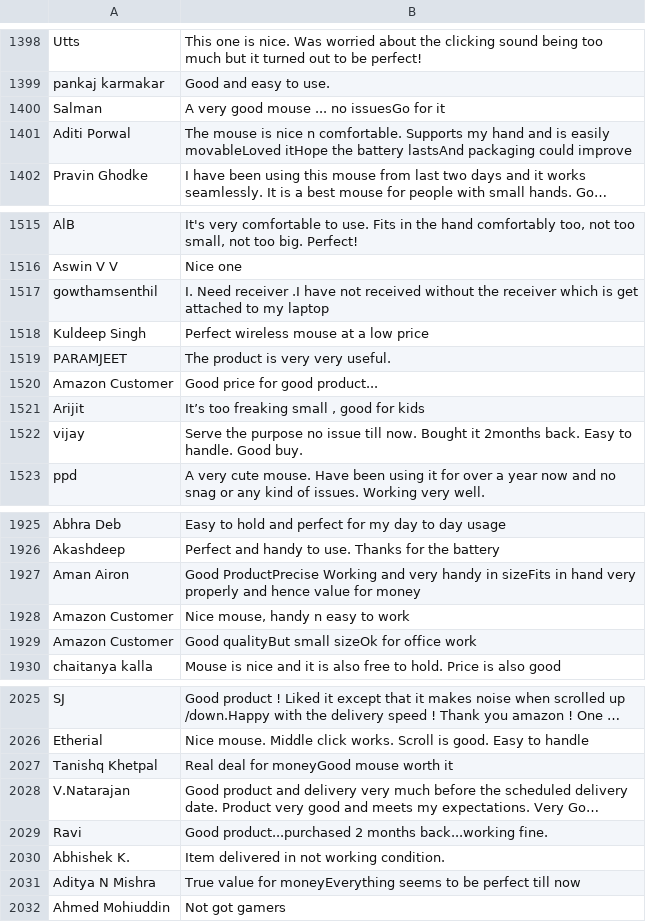
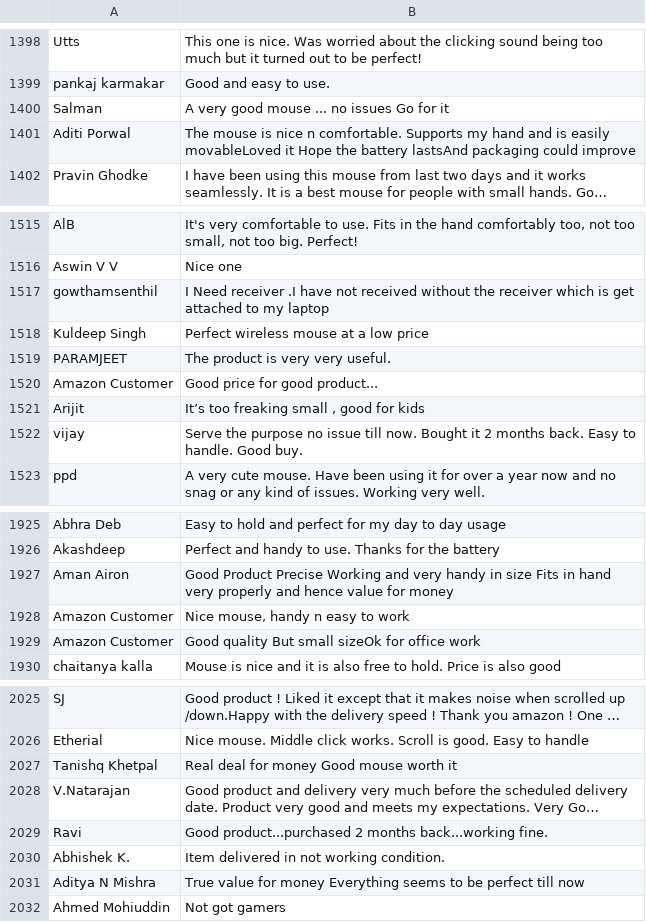
Before and after one commit to jmreddy2106/amzon-reviews, a CSV file: amazon-reviews.csv, drawn as a sheet; only a part is shown, gaps mark what is left out; long unchanged cells end in …; the diff covers the shown part only; the diff names each change by its address in the sheet, - before the commit and + after, or states it on an @@ line.

```diff
--- a/amazon-reviews.csv
+++ b/amazon-reviews.csv
-B1400: A very good mouse ... no issuesGo for it
+B1400: A very good mouse ... no issues Go for it
-B1401: …easily movableLoved itHope the battery…
+B1401: …easily movableLoved it Hope the battery…
-B1517: I. Need receiver…
+B1517: I Need receiver…
-B1522: …Bought it 2months back. Easy…
+B1522: …Bought it 2 months back. Easy…
-B1927: Good ProductPrecise Working and very handy in sizeFits in hand…
+B1927: Good Product Precise Working and very handy in size Fits in hand…
-B1929: Good qualityBut small sizeOk for office work
+B1929: Good quality But small sizeOk for office work
-B2027: Real deal for moneyGood mouse worth it
+B2027: Real deal for money Good mouse worth it
-B2031: …value for moneyEverything seems to…
+B2031: …value for money Everything seems to…
```
Also changed, not shown: 90 edited cells elsewhere in this file.
